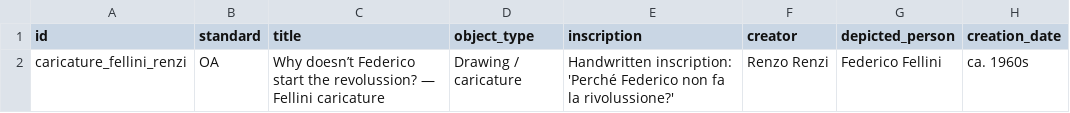
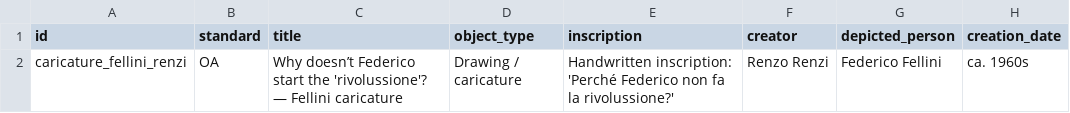
Before and after one commit to CineFiles25/TheRevolussionOfRenzoRenzi, a CSV file: csv/caricature_fellini_renzi.csv, drawn as a sheet; only a part is shown; the diff names each change by its address in the sheet, - before the commit and + after, or states it on an @@ line.

Commit message:
Update caricature_fellini_renzi.csv

```diff
--- a/csv/caricature_fellini_renzi.csv
+++ b/csv/caricature_fellini_renzi.csv
-C2 (title): …start the revolussion? — Fellini…
+C2 (title): …start the 'rivolussione'? — Fellini…
```
